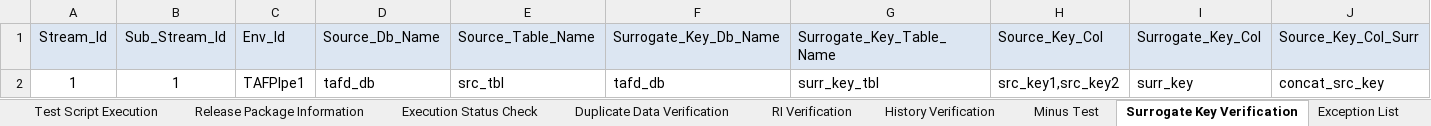
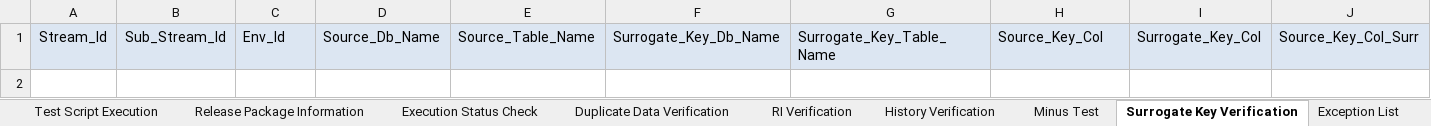
Before and after one commit to Tayyba23/TAFTest2, an Excel workbook: Input Parameter Files/Test Automation Framework Metadata.xlsm, sheet Surrogate Key Verification, drawn as a sheet; only a part is shown; values as stored, in another font and other column widths than the file's, no borders; rows hold the shown columns only; the diff names each change by its address in the sheet, - before the commit and + after, or states it on an @@ line.

```diff
--- a/Input Parameter Files/Test Automation Framework Metadata.xlsm (sheet Surrogate Key Verification)
+++ b/Input Parameter Files/Test Automation Framework Metadata.xlsm (sheet Surrogate Key Verification)
-row 2: 1 | 1 | TAFPIpe1 | tafd_db | src_tbl | tafd_db | surr_key_tbl | src_key1,src_key2 | surr_key | concat_src_key
```
Also changed, not shown: sheet Row Count & Metrics Collection, sheet Duplicate Data Verification, sheet Minus Test, sheet RI Verification, sheet Configuration Parameters, charts or pictures.
